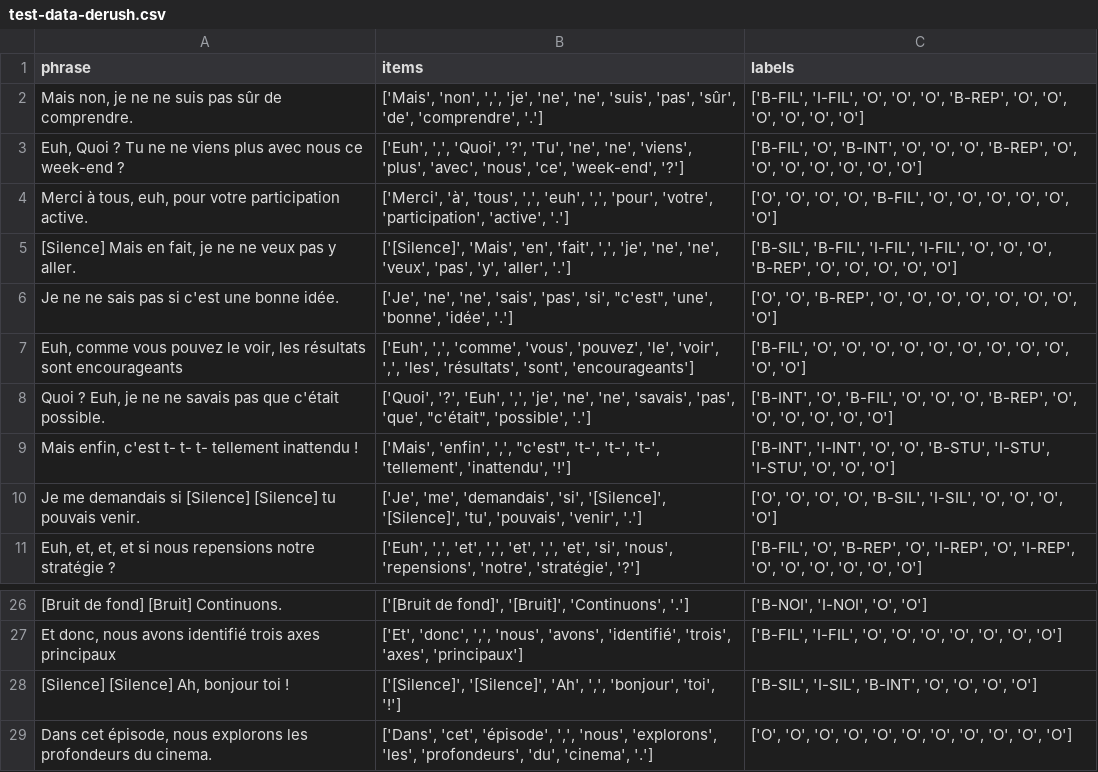
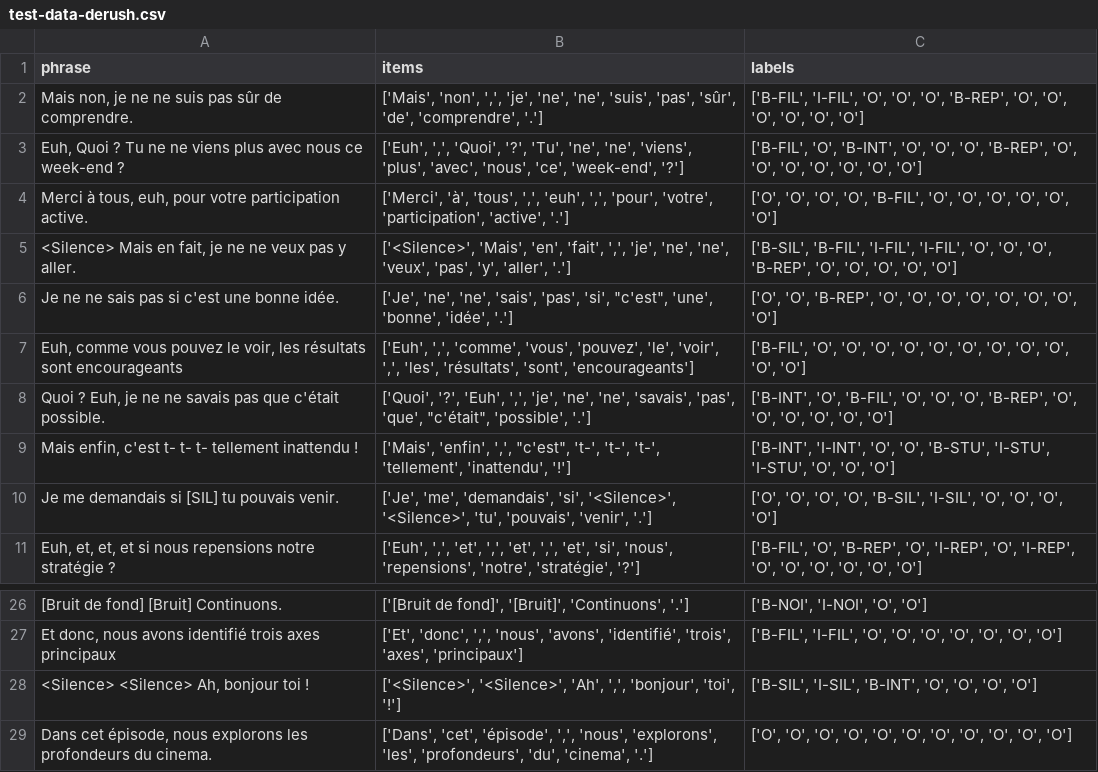
Before and after one commit to clap-esp/clap-ai-core, a CSV file: data/test-data-derush.csv, drawn as a sheet; only a part is shown, gaps mark what is left out.

```diff
--- a/data/test-data-derush.csv
+++ b/data/test-data-derush.csv
@@ -4,3 +4,3 @@ phrase,items,labels
 "Merci à tous, euh, pour votre participation active.","['Merci', 'à', 'tous', ',', 'euh', ',', 'pour', 'votre', 'participation', 'active', '.']","['O', 'O', 'O', 'O', 'B-FIL', 'O', 'O', 'O', 'O', 'O', 'O']"
-"[Silence] Mais en fait, je ne ne veux pas y aller.","['[Silence]', 'Mais', 'en', 'fait', ',', 'je', 'ne', 'ne', 'veux', 'pas', 'y', 'aller', '.']","['B-SIL', 'B-FIL', 'I-FIL', 'I-FIL', 'O', 'O', 'O', 'B-REP', 'O', 'O', 'O', 'O', 'O']"
+"<Silence> Mais en fait, je ne ne veux pas y aller.","['<Silence>', 'Mais', 'en', 'fait', ',', 'je', 'ne', 'ne', 'veux', 'pas', 'y', 'aller', '.']","['B-SIL', 'B-FIL', 'I-FIL', 'I-FIL', 'O', 'O', 'O', 'B-REP', 'O', 'O', 'O', 'O', 'O']"
 "Je ne ne sais pas si c'est une bonne idée.","['Je', 'ne', 'ne', 'sais', 'pas', 'si', ""c'est"", 'une', 'bonne', 'idée', '.']","['O', 'O', 'B-REP', 'O', 'O', 'O', 'O', 'O', 'O', 'O', 'O']"
@@ -9,3 +9,3 @@ phrase,items,labels
 "Mais enfin, c'est t- t- t- tellement inattendu !","['Mais', 'enfin', ',', ""c'est"", 't-', 't-', 't-', 'tellement', 'inattendu', '!']","['B-INT', 'I-INT', 'O', 'O', 'B-STU', 'I-STU', 'I-STU', 'O', 'O', 'O']"
-"Je me demandais si [Silence] [Silence] tu pouvais venir.","['Je', 'me', 'demandais', 'si', '[Silence]', '[Silence]', 'tu', 'pouvais', 'venir', '.']","['O', 'O', 'O', 'O', 'B-SIL', 'I-SIL', 'O', 'O', 'O', 'O']"
+"Je me demandais si [SIL] tu pouvais venir.","['Je', 'me', 'demandais', 'si', '<Silence>', '<Silence>', 'tu', 'pouvais', 'venir', '.']","['O', 'O', 'O', 'O', 'B-SIL', 'I-SIL', 'O', 'O', 'O', 'O']"
 "Euh, et, et, et si nous repensions notre stratégie ?","['Euh', ',', 'et', ',', 'et', ',', 'et', 'si', 'nous', 'repensions', 'notre', 'stratégie', '?']","['B-FIL', 'O', 'B-REP', 'O', 'I-REP', 'O', 'I-REP', 'O', 'O', 'O', 'O', 'O', 'O']"
@@ -27,3 +27,3 @@ phrase,items,labels
 "Et donc, nous avons identifié trois axes principaux","['Et', 'donc', ',', 'nous', 'avons', 'identifié', 'trois', 'axes', 'principaux']","['B-FIL', 'I-FIL', 'O', 'O', 'O', 'O', 'O', 'O', 'O']"
-"[Silence] [Silence] Ah, bonjour toi !","['[Silence]', '[Silence]', 'Ah', ',', 'bonjour', 'toi', '!']","['B-SIL', 'I-SIL', 'B-INT', 'O', 'O', 'O', 'O']"
+"<Silence> <Silence> Ah, bonjour toi !","['<Silence>', '<Silence>', 'Ah', ',', 'bonjour', 'toi', '!']","['B-SIL', 'I-SIL', 'B-INT', 'O', 'O', 'O', 'O']"
 "Dans cet épisode, nous explorons les profondeurs du cinema.","['Dans', 'cet', 'épisode', ',', 'nous', 'explorons', 'les', 'profondeurs', 'du', 'cinema', '.']","['O', 'O', 'O', 'O', 'O', 'O', 'O', 'O', 'O', 'O', 'O']"
```
Also changed, not shown: 8 other files.
